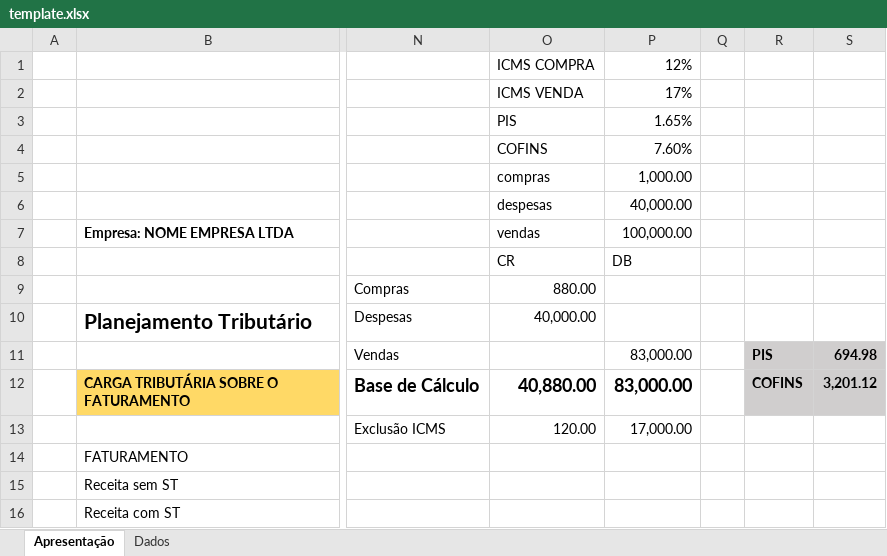
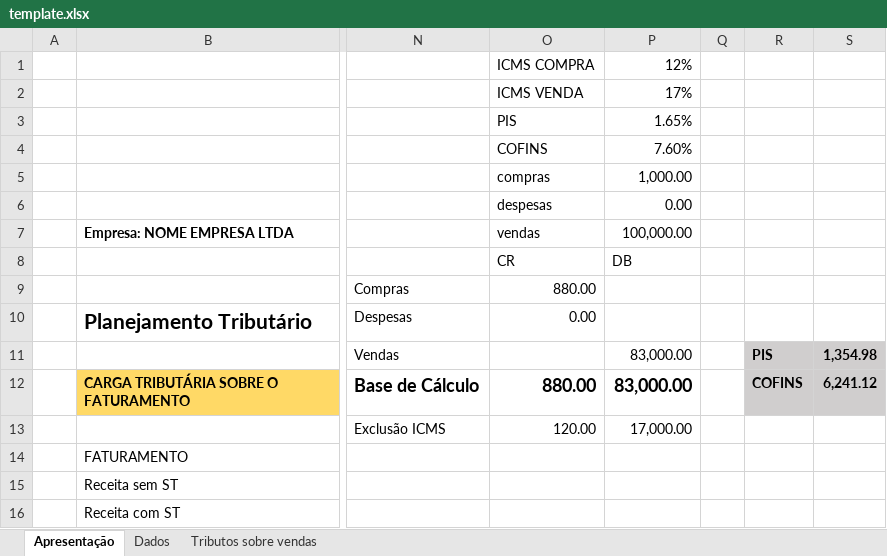
Before and after one commit to luan-grabher/ENTERCAP-Resumo-tributario, an Excel workbook: template.xlsx, sheet Apresentação, drawn as a sheet; only a part is shown, gaps mark what is left out; values as stored, in another font and other column widths than the file's, no borders; charts and pictures not drawn; the diff covers the shown part only; the diff names each change by its address in the sheet, - before the commit and + after, or states it on an @@ line.

```diff
--- a/template.xlsx (sheet Apresentação)
+++ b/template.xlsx (sheet Apresentação)
+sheet tab: Tributos sobre vendas
-P6 (100,000.00): 40,000.00
+P6 (100,000.00): 0.00
-O10 (vendas): 40,000.00
+O10 (vendas): 0.00
-S11: 694.98
+S11: 1,354.98
-O12 (vendas): 40,880.00
+O12 (vendas): 880.00
-S12: 3,201.12
+S12: 6,241.12
```
Also changed, not shown: 4 added rows, 4 removed rows and 9 edited cells elsewhere in this sheet, 5 other files.
